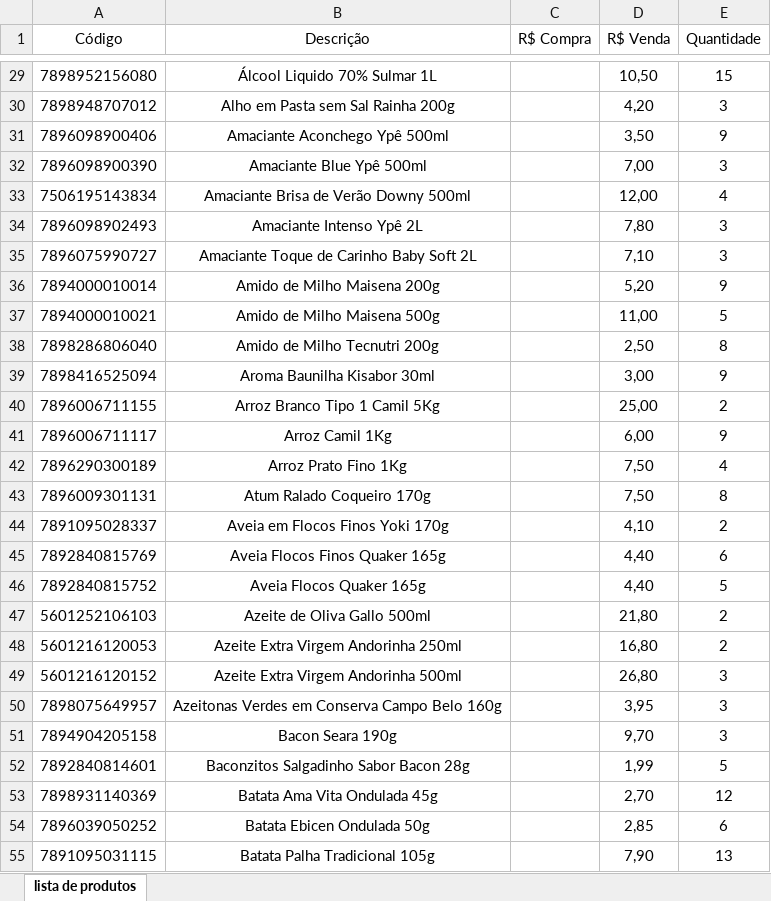
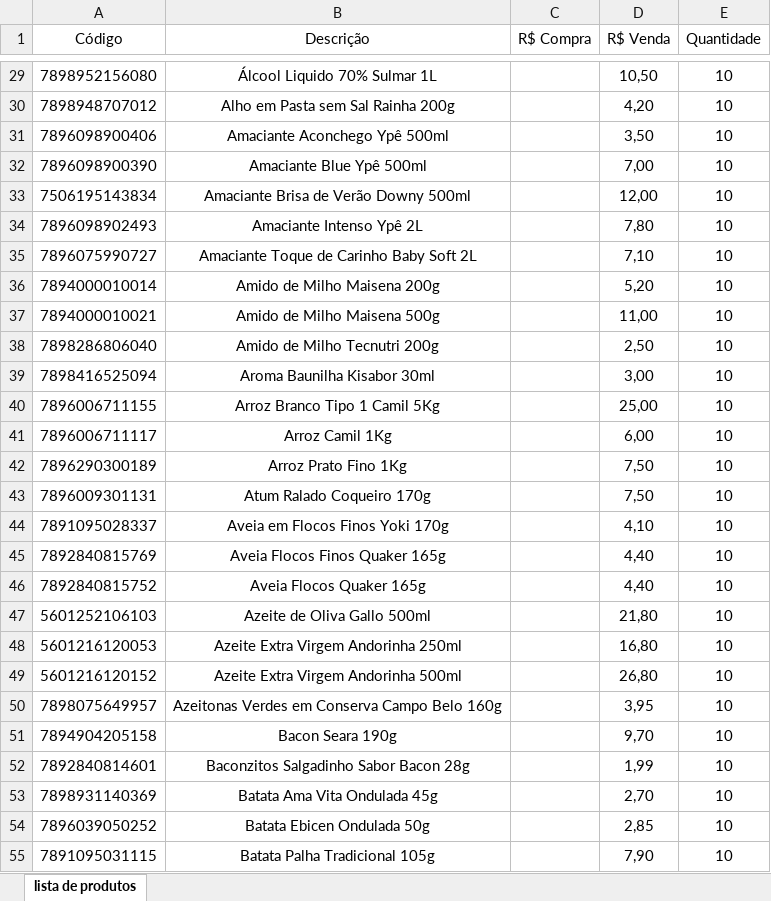
Before and after one commit to gahmorais/mercadinho-tio-salim, an Excel workbook: inventario-loja.xlsx, sheet lista de produtos, drawn as a sheet; only a part is shown, gaps mark what is left out; values as stored, in another font and other column widths than the file's, no borders; table styles not drawn; the diff covers the shown part only; the diff names each change by its address in the sheet, - before the commit and + after, or states it on an @@ line.

```diff
--- a/inventario-loja.xlsx (sheet lista de produtos)
+++ b/inventario-loja.xlsx (sheet lista de produtos)
-E29 (Quantidade): 15
+E29 (Quantidade): 10
-E30 (Quantidade): 3
+E30 (Quantidade): 10
-E31 (Quantidade): 9
+E31 (Quantidade): 10
-E32 (Quantidade): 3
+E32 (Quantidade): 10
-E33 (Quantidade): 4
+E33 (Quantidade): 10
-E34:E35 (Quantidade): 3
+E34:E35 (Quantidade): 10
-E36 (Quantidade): 9
+E36 (Quantidade): 10
-E37 (Quantidade): 5
+E37 (Quantidade): 10
-E38 (Quantidade): 8
+E38 (Quantidade): 10
-E39 (Quantidade): 9
+E39 (Quantidade): 10
-E40 (Quantidade): 2
+E40 (Quantidade): 10
-E41 (Quantidade): 9
+E41 (Quantidade): 10
-E42 (Quantidade): 4
+E42 (Quantidade): 10
-E43 (Quantidade): 8
+E43 (Quantidade): 10
-E44 (Quantidade): 2
+E44 (Quantidade): 10
-E45 (Quantidade): 6
+E45 (Quantidade): 10
-E46 (Quantidade): 5
+E46 (Quantidade): 10
-E47:E48 (Quantidade): 2
+E47:E48 (Quantidade): 10
-E49:E51 (Quantidade): 3
+E49:E51 (Quantidade): 10
-E52 (Quantidade): 5
+E52 (Quantidade): 10
-E53 (Quantidade): 12
+E53 (Quantidade): 10
-E54 (Quantidade): 6
+E54 (Quantidade): 10
-E55 (Quantidade): 13
+E55 (Quantidade): 10
```
Also changed, not shown: 512 edited cells elsewhere in this sheet, 3 other files.
